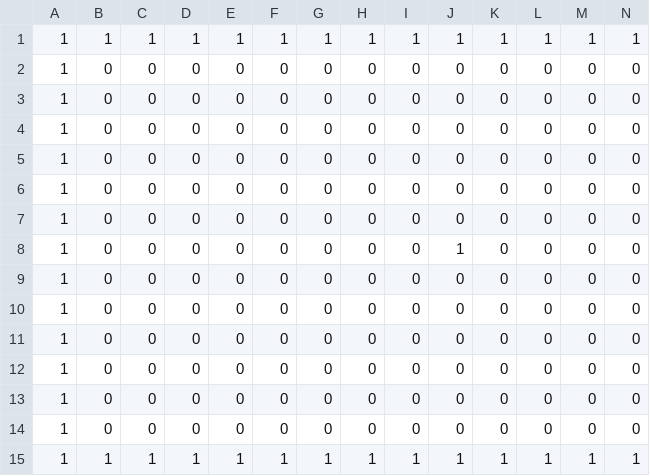
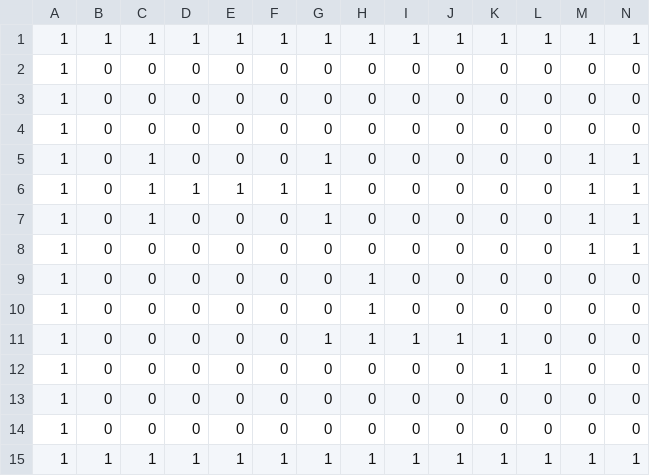
Before and after one commit to Honouzii/pacman, a CSV file: Assets/map.csv, drawn as a sheet; only a part is shown; the diff names each change by its address in the sheet, - before the commit and + after, or states it on an @@ line.

```diff
--- a/Assets/map.csv
+++ b/Assets/map.csv
-C5:C7: 0
+C5:C7: 1
-G5:G7: 0
+G5:G7: 1
-M5:M8: 0
+M5:M8: 1
-N5:N8: 0
+N5:N8: 1
-D6: 0
+D6: 1
-E6: 0
+E6: 1
-F6: 0
+F6: 1
-J8: 1
+J8: 0
-H9:H11: 0
+H9:H11: 1
-G11: 0
+G11: 1
-I11: 0
+I11: 1
-J11: 0
+J11: 1
-K11:K12: 0
+K11:K12: 1
-L12: 0
+L12: 1
```
Also changed, not shown: 19 other files.
